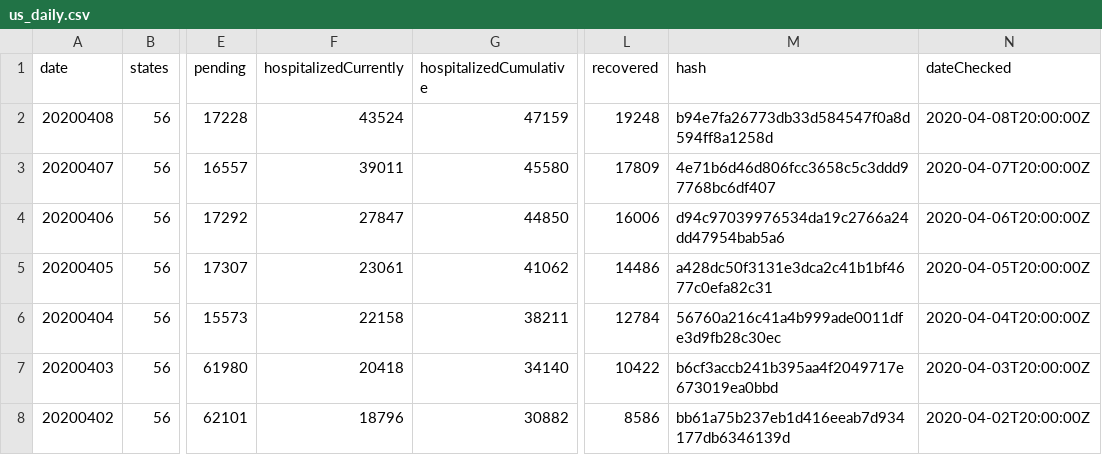
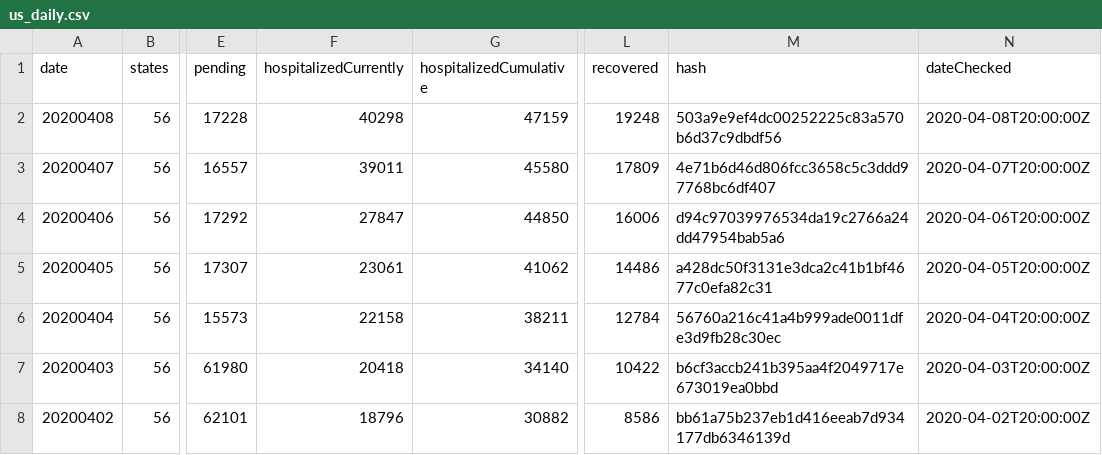
Before and after one commit to smike/covid-tracking-data, a CSV file: data/us_daily.csv, drawn as a sheet; only a part is shown, gaps mark what is left out; the diff names each change by its address in the sheet, - before the commit and + after, or states it on an @@ line.

```diff
--- a/data/us_daily.csv
+++ b/data/us_daily.csv
-F2 (hospitalizedCurrently): 43524
+F2 (hospitalizedCurrently): 40298
-M2 (hash): b94e7fa26773db33d584547f0a8d594ff8a1258d
+M2 (hash): 503a9e9ef4dc00252225c83a570b6d37c9dbdf56
```
Also changed, not shown: data/us_current.csv.
